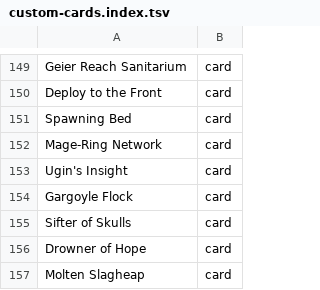
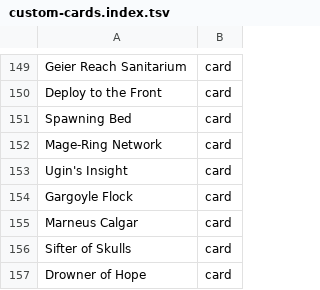
Before and after one commit to AARMOU/arcana_table, a TSV file: android/app/src/main/assets/argentum/custom-cards.index.tsv, drawn as a sheet; only a part is shown, gaps mark what is left out; the shorter side is filled out with more unchanged rows.

```diff
--- a/android/app/src/main/assets/argentum/custom-cards.index.tsv
+++ b/android/app/src/main/assets/argentum/custom-cards.index.tsv
@@ -154,2 +154,3 @@ Ugin's Insight	card
 Gargoyle Flock	card
+Marneus Calgar	card
 Sifter of Skulls	card
```
Also changed, not shown: 2 other files.
